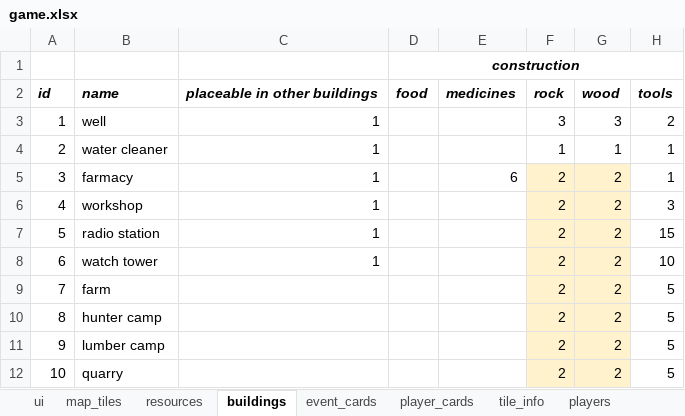
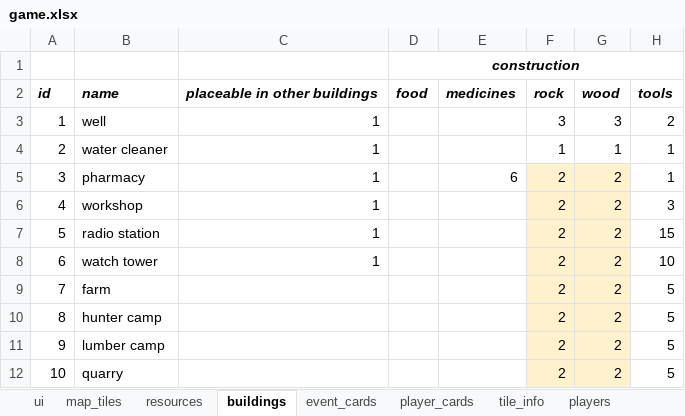
Before and after one commit to imanoliri/survivors_BROKEN, an Excel workbook: game.xlsx, sheet buildings, drawn as a sheet; only a part is shown; values as stored, in another font and other column widths than the file's, no borders; the diff names each change by its address in the sheet, - before the commit and + after, or states it on an @@ line.

```diff
--- a/game.xlsx (sheet buildings)
+++ b/game.xlsx (sheet buildings)
-B5: farmacy
+B5: pharmacy
```
Also changed, not shown: sheet s_map_tiles, sheet ui, sheet map_tiles, sheet player_cards, formulas that keep their value, charts or pictures, data/game.xlsx, 13 other files.
